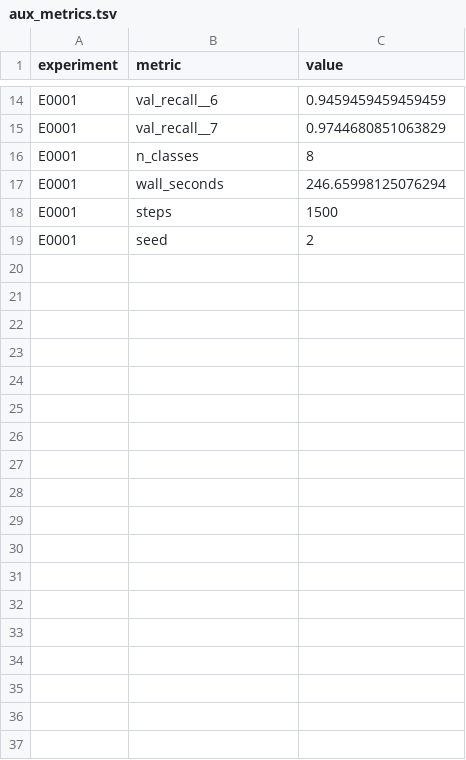
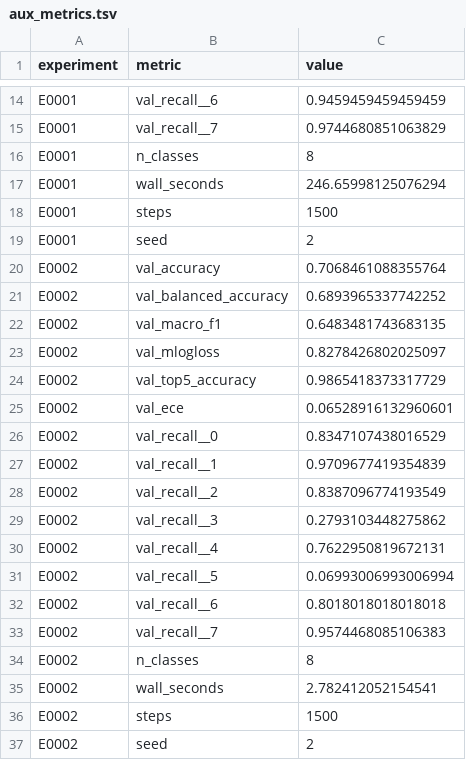
Before and after one commit to Xiang-Shan/klein-auto-research, a TSV file: studies/21-bloodmnist-cnn/aux_metrics.tsv, drawn as a sheet; only a part is shown, gaps mark what is left out.

```diff
--- a/studies/21-bloodmnist-cnn/aux_metrics.tsv
+++ b/studies/21-bloodmnist-cnn/aux_metrics.tsv
@@ -19 +19,19 @@ E0001	steps	1500
 E0001	seed	2
+E0002	val_accuracy	0.7068461088355764
+E0002	val_balanced_accuracy	0.6893965337742252
+E0002	val_macro_f1	0.6483481743683135
+E0002	val_mlogloss	0.8278426802025097
+E0002	val_top5_accuracy	0.9865418373317729
+E0002	val_ece	0.06528916132960601
+E0002	val_recall__0	0.8347107438016529
+E0002	val_recall__1	0.9709677419354839
+E0002	val_recall__2	0.8387096774193549
+E0002	val_recall__3	0.2793103448275862
+E0002	val_recall__4	0.7622950819672131
+E0002	val_recall__5	0.06993006993006994
+E0002	val_recall__6	0.8018018018018018
+E0002	val_recall__7	0.9574468085106383
+E0002	n_classes	8
+E0002	wall_seconds	2.782412052154541
+E0002	steps	1500
+E0002	seed	2
```
Also changed, not shown: studies/21-bloodmnist-cnn/results.tsv, 10 other files.
